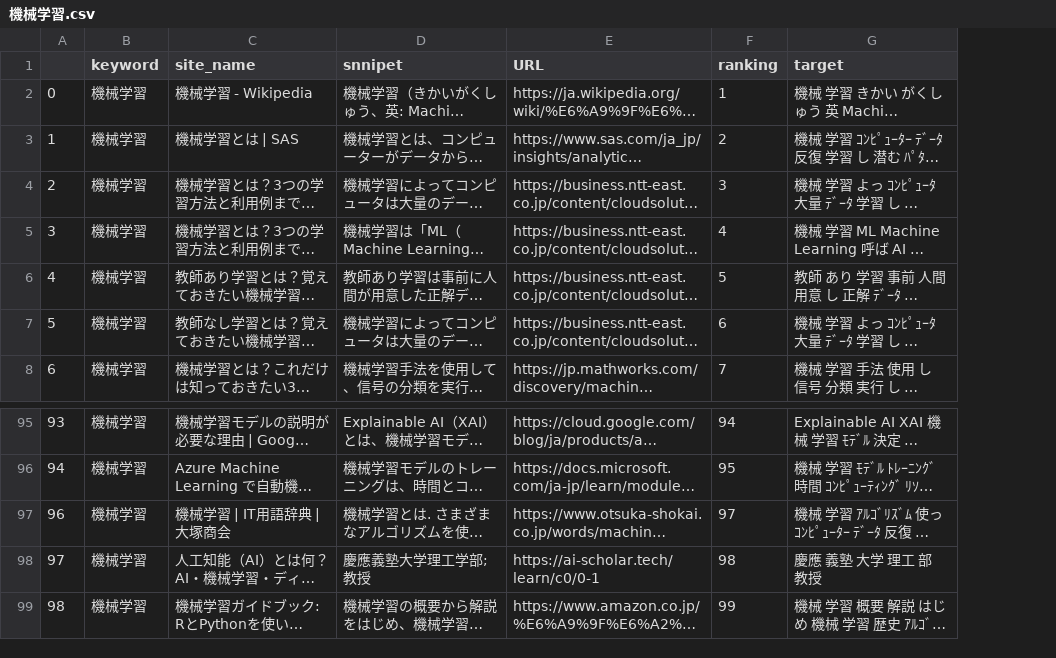
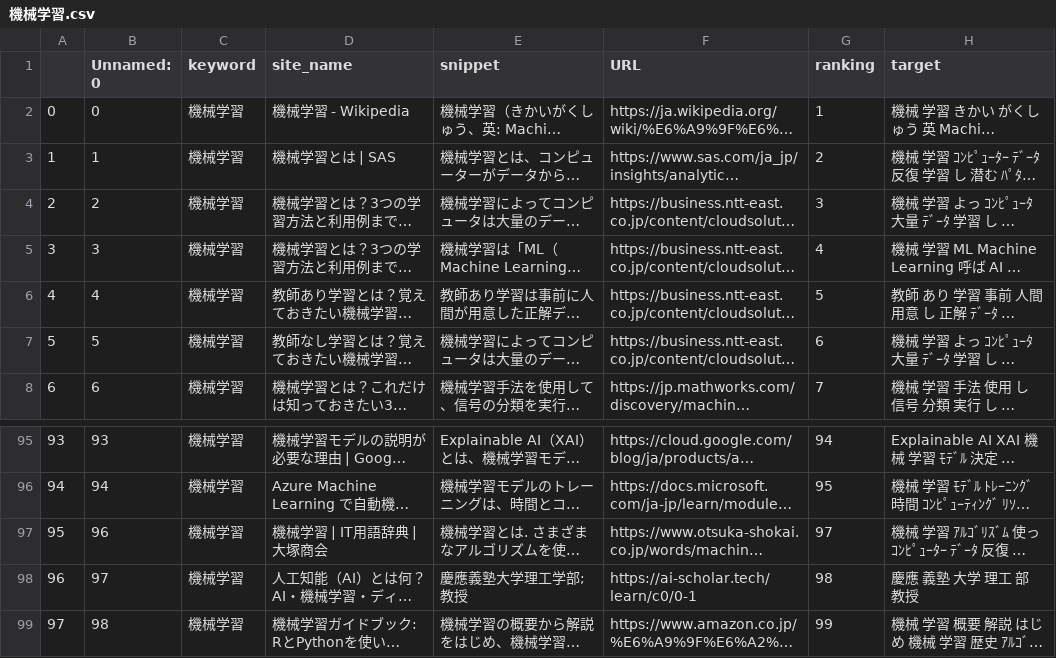
Before and after one commit to hirowatari-s/ExploreSearchSystem, a CSV file: 機械学習.csv, drawn as a sheet; only a part is shown, gaps mark what is left out; long unchanged cells end in …; addresses are those after the commit; the diff names each change by its address in the sheet, - before the commit and + after, or states it on an @@ line.

Commit message:
Fix typoe snnipet -> snippet

```diff
--- a/機械学習.csv
+++ b/機械学習.csv
+column B (Unnamed: 0), rows 2-8: 0 | 1 | 2 | 3 | 4 | 5 | 6; rows 95-99: 93 | 94 | 96 | 97 | 98
-E1: snnipet
+E1: snippet
@@ column A renumbered from row 97 down @@
```
Also changed, not shown: あっぷる.csv, ファッション.csv, 1 other file.
